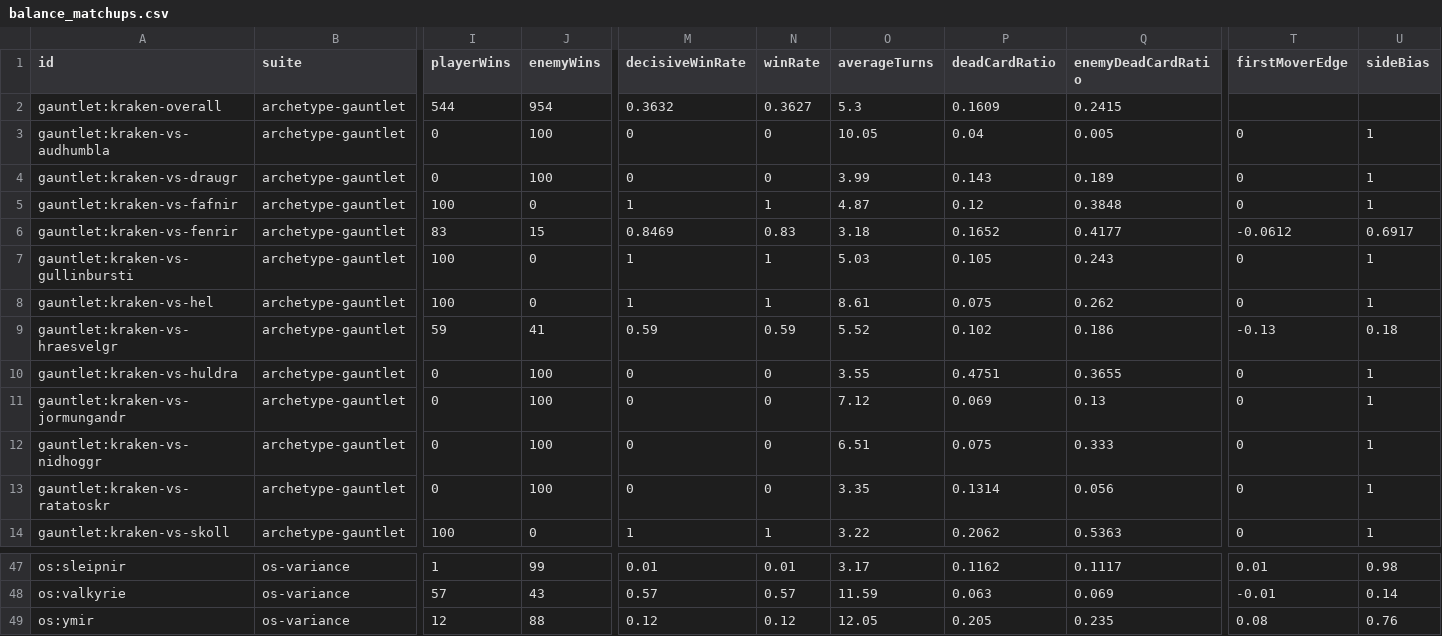
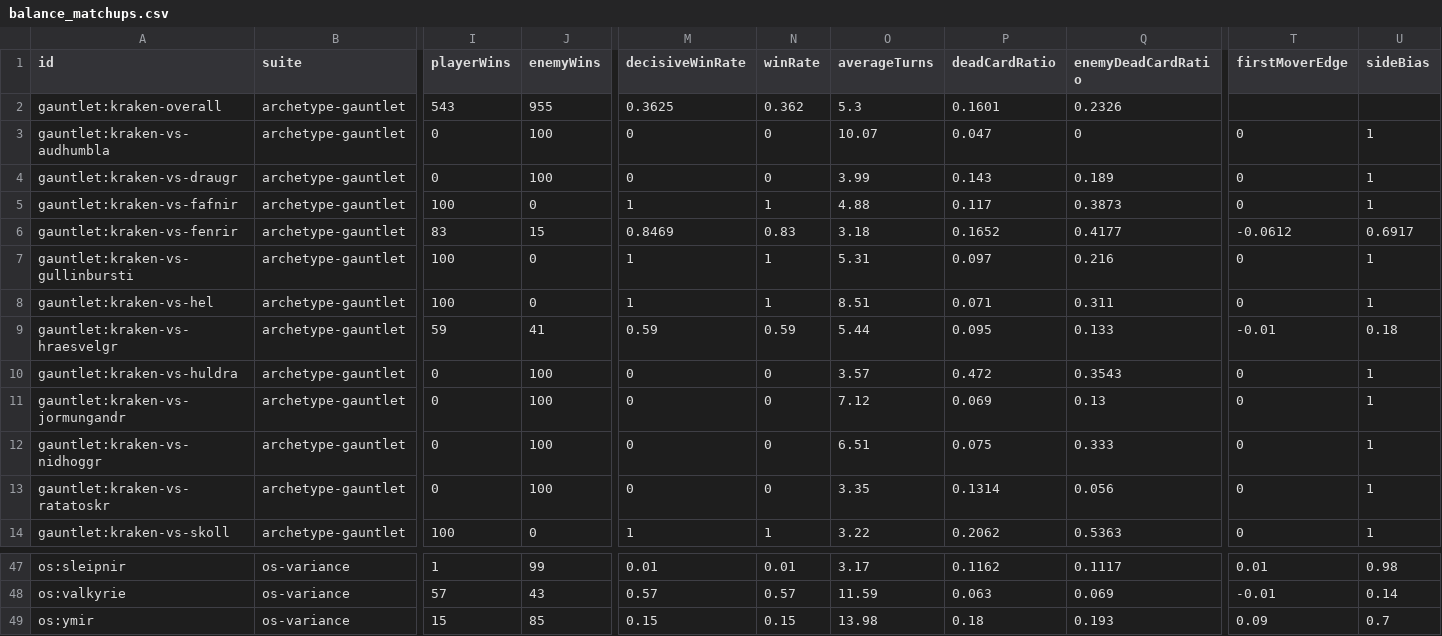
Before and after one commit to hdunphy/Mingming, a CSV file: docs/balance/balance_matchups.csv, drawn as a sheet; only a part is shown, gaps mark what is left out; the diff covers the shown part only; the diff names each change by its address in the sheet, - before the commit and + after, or states it on an @@ line.

```diff
--- a/docs/balance/balance_matchups.csv
+++ b/docs/balance/balance_matchups.csv
-I2 (playerWins): 544
+I2 (playerWins): 543
-J2 (enemyWins): 954
+J2 (enemyWins): 955
-M2 (decisiveWinRate): 0.3632
+M2 (decisiveWinRate): 0.3625
-N2 (winRate): 0.3627
+N2 (winRate): 0.362
-P2 (deadCardRatio): 0.1609
+P2 (deadCardRatio): 0.1601
-Q2 (enemyDeadCardRatio): 0.2415
+Q2 (enemyDeadCardRatio): 0.2326
-O3 (averageTurns): 10.05
+O3 (averageTurns): 10.07
-P3 (deadCardRatio): 0.04
+P3 (deadCardRatio): 0.047
-Q3 (enemyDeadCardRatio): 0.005
+Q3 (enemyDeadCardRatio): 0
-O5 (averageTurns): 4.87
+O5 (averageTurns): 4.88
-P5 (deadCardRatio): 0.12
+P5 (deadCardRatio): 0.117
-Q5 (enemyDeadCardRatio): 0.3848
+Q5 (enemyDeadCardRatio): 0.3873
-O7 (averageTurns): 5.03
+O7 (averageTurns): 5.31
-P7 (deadCardRatio): 0.105
+P7 (deadCardRatio): 0.097
-Q7 (enemyDeadCardRatio): 0.243
+Q7 (enemyDeadCardRatio): 0.216
-O8 (averageTurns): 8.61
+O8 (averageTurns): 8.51
-P8 (deadCardRatio): 0.075
+P8 (deadCardRatio): 0.071
-Q8 (enemyDeadCardRatio): 0.262
+Q8 (enemyDeadCardRatio): 0.311
-O9 (averageTurns): 5.52
+O9 (averageTurns): 5.44
-P9 (deadCardRatio): 0.102
+P9 (deadCardRatio): 0.095
-Q9 (enemyDeadCardRatio): 0.186
+Q9 (enemyDeadCardRatio): 0.133
-T9 (firstMoverEdge): -0.13
+T9 (firstMoverEdge): -0.01
-O10 (averageTurns): 3.55
+O10 (averageTurns): 3.57
-P10 (deadCardRatio): 0.4751
+P10 (deadCardRatio): 0.472
-Q10 (enemyDeadCardRatio): 0.3655
+Q10 (enemyDeadCardRatio): 0.3543
-I49 (playerWins): 12
+I49 (playerWins): 15
-J49 (enemyWins): 88
+J49 (enemyWins): 85
-M49 (decisiveWinRate): 0.12
+M49 (decisiveWinRate): 0.15
-N49 (winRate): 0.12
+N49 (winRate): 0.15
-O49 (averageTurns): 12.05
+O49 (averageTurns): 13.98
-P49 (deadCardRatio): 0.205
+P49 (deadCardRatio): 0.18
-Q49 (enemyDeadCardRatio): 0.235
+Q49 (enemyDeadCardRatio): 0.193
-T49 (firstMoverEdge): 0.08
+T49 (firstMoverEdge): 0.09
-U49 (sideBias): 0.76
+U49 (sideBias): 0.7
```
Also changed, not shown: 50 edited cells elsewhere in this file, docs/balance/balance_redlines.csv, 6 other files.
